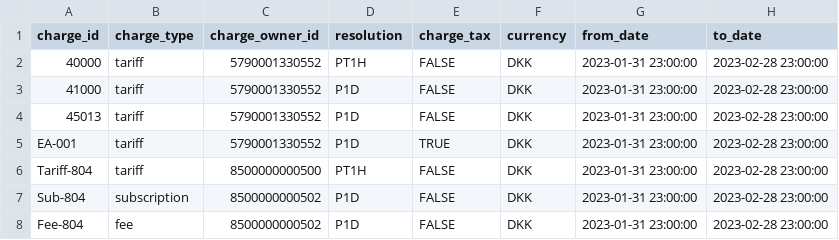
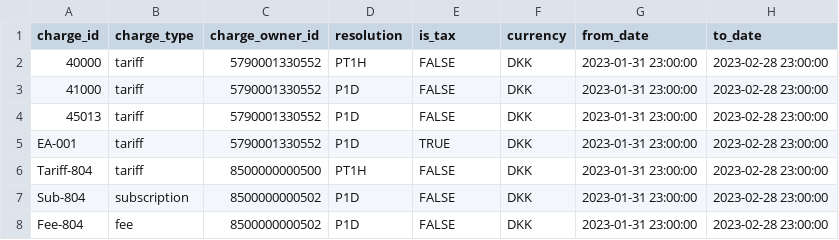
Before and after one commit to Energinet-DataHub/opengeh-wholesale, a CSV file: source/databricks/static-test-data/charges_master.csv, drawn as a sheet.

Commit message:
is_tax

```diff
--- a/source/databricks/static-test-data/charges_master.csv
+++ b/source/databricks/static-test-data/charges_master.csv
@@ -1,2 +1,2 @@
-charge_id;charge_type;charge_owner_id;resolution;charge_tax;currency;from_date;to_date
+charge_id;charge_type;charge_owner_id;resolution;is_tax;currency;from_date;to_date
 40000;tariff;5790001330552;PT1H;FALSE;DKK;2023-01-31 23:00:00;2023-02-28 23:00:00
```
